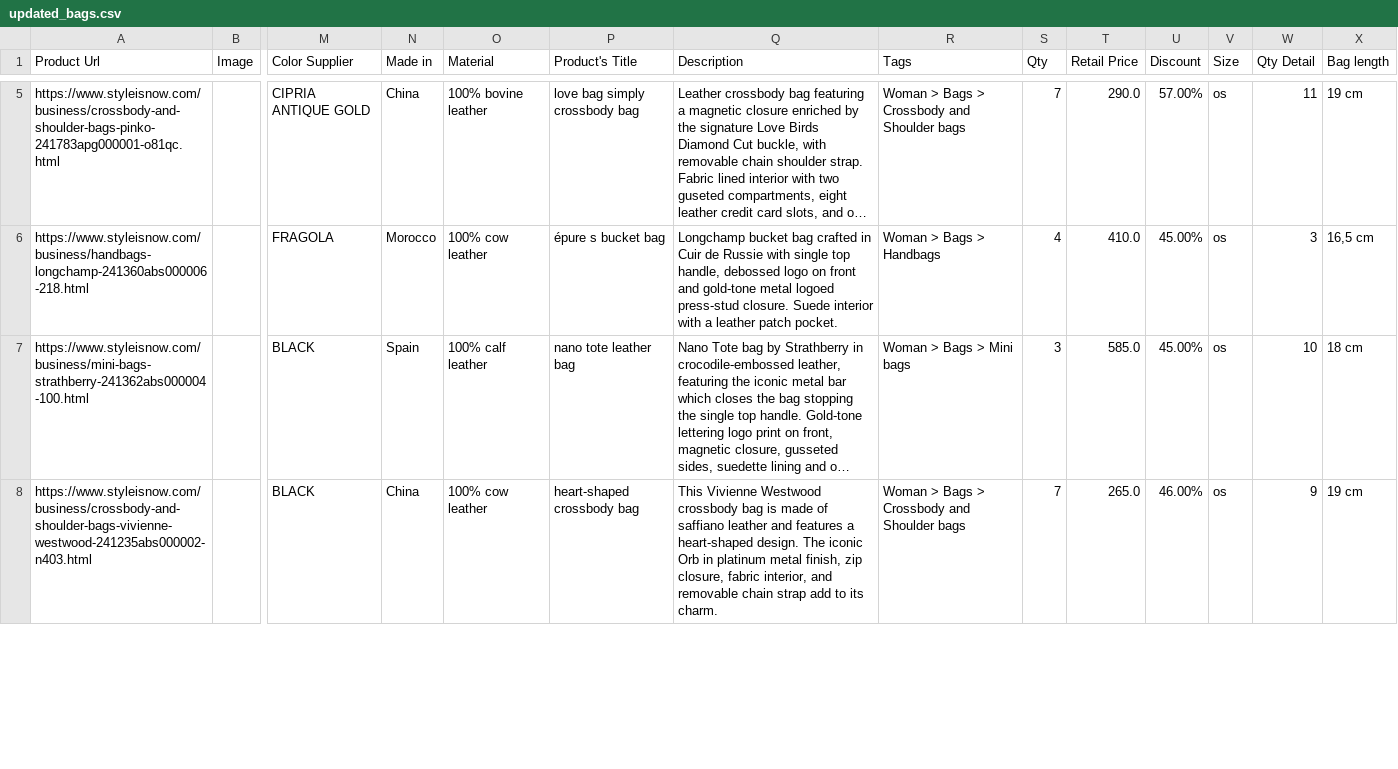
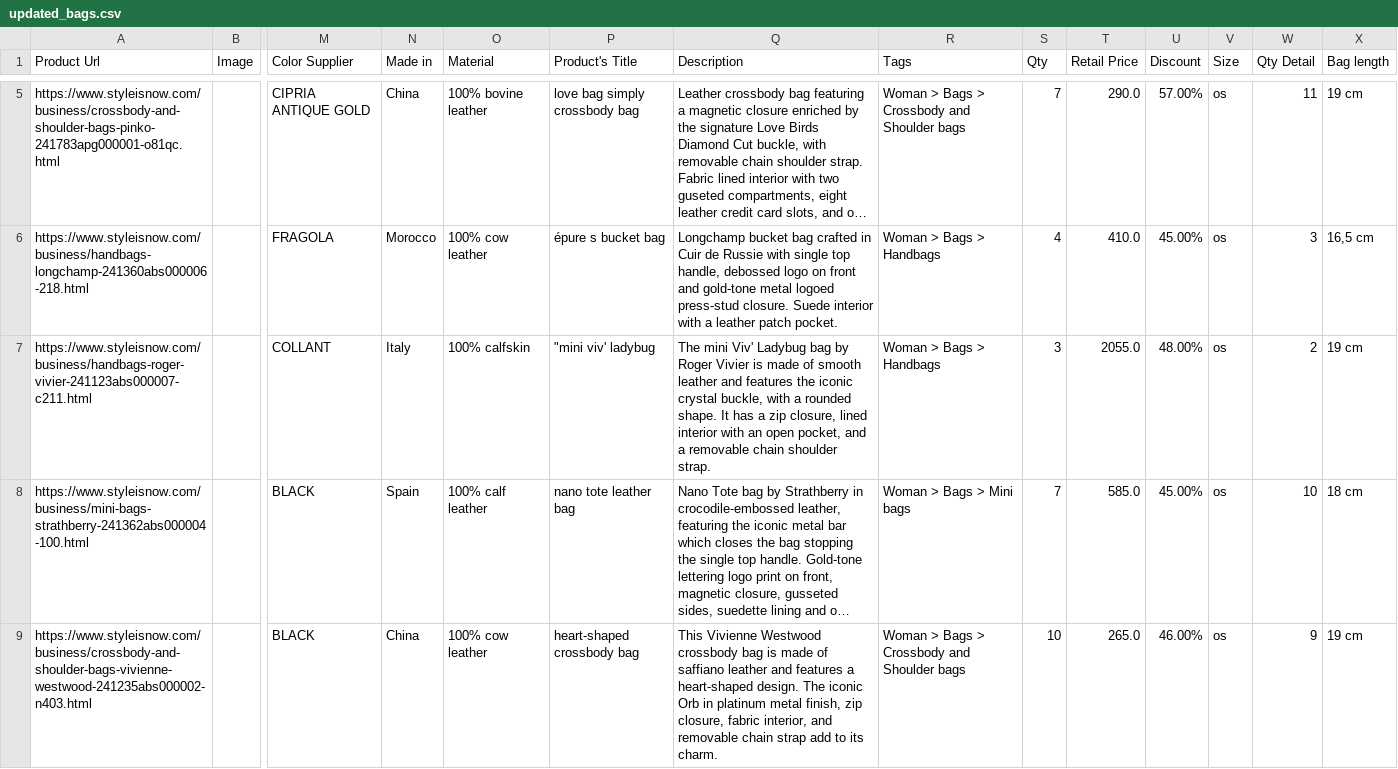
Before and after one commit to dissagaliyeva/shopify_ikonic_update, a CSV file: updated_bags.csv, drawn as a sheet; only a part is shown, gaps mark what is left out; long unchanged cells end in …; addresses are those after the commit; rows hold the shown columns only; the diff covers the shown part only; the diff names each change by its address in the sheet, - before the commit and + after, or states it on an @@ line.

```diff
--- a/updated_bags.csv
+++ b/updated_bags.csv
+row 7: https://www.styleisnow.com/business/handbags-roger-vivier-241123abs000007-c211.html |  | COLLANT | Italy | 100% calfskin | "mini viv' ladybug | The mini Viv' Ladybug bag by Roger Vivier is made of smooth leather and features the iconic crystal buckle, with a rounded shape. It has a zip closure, lined interior with an open pocket, and a removable chain shoulder strap. | Woman > Bags > Handbags | 3 | 2055.0 | 48.00% | os | 2 | 19 cm
-S8 (Qty): 3
+S8 (Qty): 7
-S9 (Qty): 7
+S9 (Qty): 10
```
Also changed, not shown: 3 added rows and 3 edited cells elsewhere in this file, updated_other.csv.
